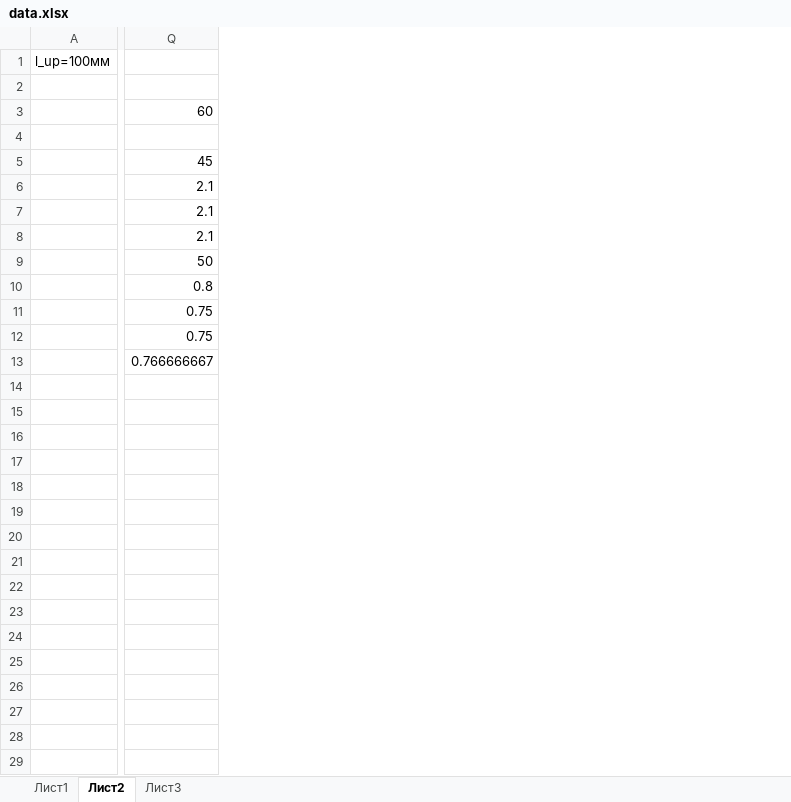
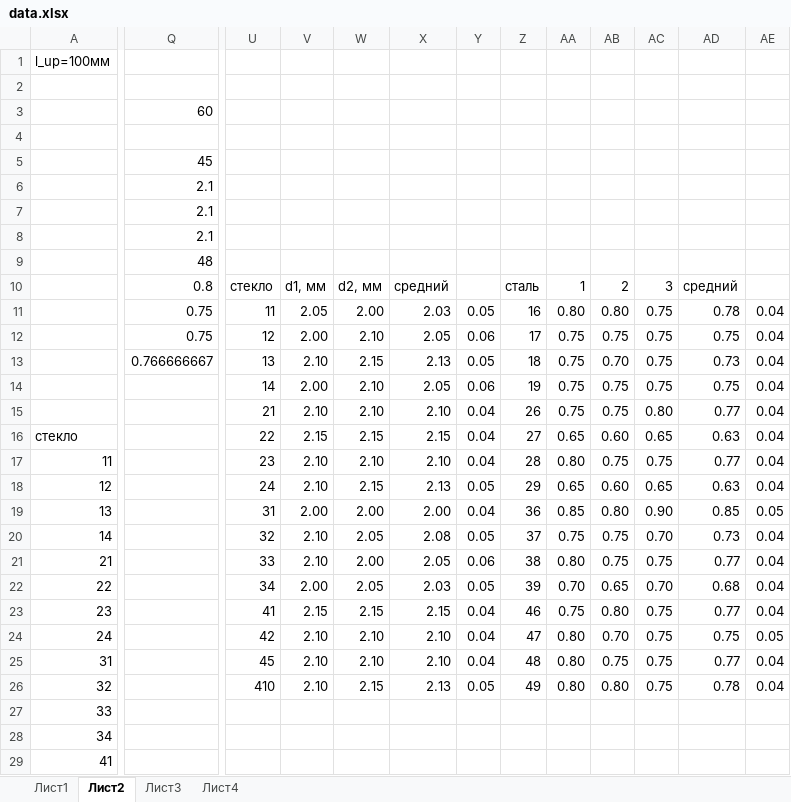
Before and after one commit to YepFun/mipt, an Excel workbook: term2/labs/lab_226/data/data.xlsx, sheet Лист2, drawn as a sheet; only a part is shown, gaps mark what is left out; values as stored, in another font and other column widths than the file's, no borders; removed rows and columns are numbered as before the commit, all else as after; rows hold the shown columns only; the diff covers the shown part only; the diff names each change by its address in the sheet, - before the commit and + after, or states it on an @@ line.

```diff
--- a/term2/labs/lab_226/data/data.xlsx (sheet Лист2)
+++ b/term2/labs/lab_226/data/data.xlsx (sheet Лист2)
+sheet tab: Лист4
-column A, row 1: l_up=100мм
+column A, row 1: l_up=100мм
+column U, rows 10-13: стекло | 11 | 12 | 13
+column V, rows 10-13: d1, мм | 2.05 | 2.00 | 2.10
+column W, rows 10-13: d2, мм | 2.00 | 2.10 | 2.15
+column X, rows 10-13: средний | 2.03 | 2.05 | 2.13
+column Y, rows 11-13: 0.05 | 0.06 | 0.05
+column Z, rows 10-13: сталь | 16 | 17 | 18
+column AA, rows 10-13: 1 | 0.80 | 0.75 | 0.75
+column AB, rows 10-13: 2 | 0.80 | 0.75 | 0.70
+column AC, rows 10-13: 3 | 0.75 | 0.75 | 0.75
+column AD, rows 10-13: средний | 0.78 | 0.75 | 0.73
+column AE, rows 11-13: all 0.04
-Q9: 50
+Q9: 48
+row 14:  |  | 14 | 2.00 | 2.10 | 2.05 | 0.06 | 19 | 0.75 | 0.75 | 0.75 | 0.75 | 0.04
+row 15:  |  | 21 | 2.10 | 2.10 | 2.10 | 0.04 | 26 | 0.75 | 0.75 | 0.80 | 0.77 | 0.04
+row 16: стекло |  | 22 | 2.15 | 2.15 | 2.15 | 0.04 | 27 | 0.65 | 0.60 | 0.65 | 0.63 | 0.04
+row 17: 11 |  | 23 | 2.10 | 2.10 | 2.10 | 0.04 | 28 | 0.80 | 0.75 | 0.75 | 0.77 | 0.04
+row 18: 12 |  | 24 | 2.10 | 2.15 | 2.13 | 0.05 | 29 | 0.65 | 0.60 | 0.65 | 0.63 | 0.04
+row 19: 13 |  | 31 | 2.00 | 2.00 | 2.00 | 0.04 | 36 | 0.85 | 0.80 | 0.90 | 0.85 | 0.05
+row 20: 14 |  | 32 | 2.10 | 2.05 | 2.08 | 0.05 | 37 | 0.75 | 0.75 | 0.70 | 0.73 | 0.04
+row 21: 21 |  | 33 | 2.10 | 2.00 | 2.05 | 0.06 | 38 | 0.80 | 0.75 | 0.75 | 0.77 | 0.04
+row 22: 22 |  | 34 | 2.00 | 2.05 | 2.03 | 0.05 | 39 | 0.70 | 0.65 | 0.70 | 0.68 | 0.04
+row 23: 23 |  | 41 | 2.15 | 2.15 | 2.15 | 0.04 | 46 | 0.75 | 0.80 | 0.75 | 0.77 | 0.04
+row 24: 24 |  | 42 | 2.10 | 2.10 | 2.10 | 0.04 | 47 | 0.80 | 0.70 | 0.75 | 0.75 | 0.05
+row 25: 31 |  | 45 | 2.10 | 2.10 | 2.10 | 0.04 | 48 | 0.80 | 0.75 | 0.75 | 0.77 | 0.04
+row 26: 32 |  | 410 | 2.10 | 2.15 | 2.13 | 0.05 | 49 | 0.80 | 0.80 | 0.75 | 0.78 | 0.04
+row 27: 33
+row 28: 34
+row 29: 41
```
Also changed, not shown: 3 added rows, 1 added column and 1 edited cell elsewhere in this sheet, sheet Лист3, charts or pictures, 15 other files.
